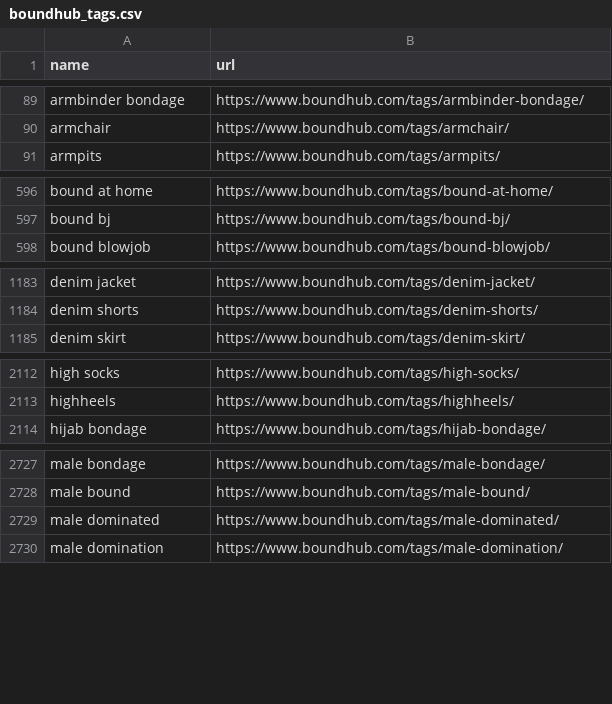
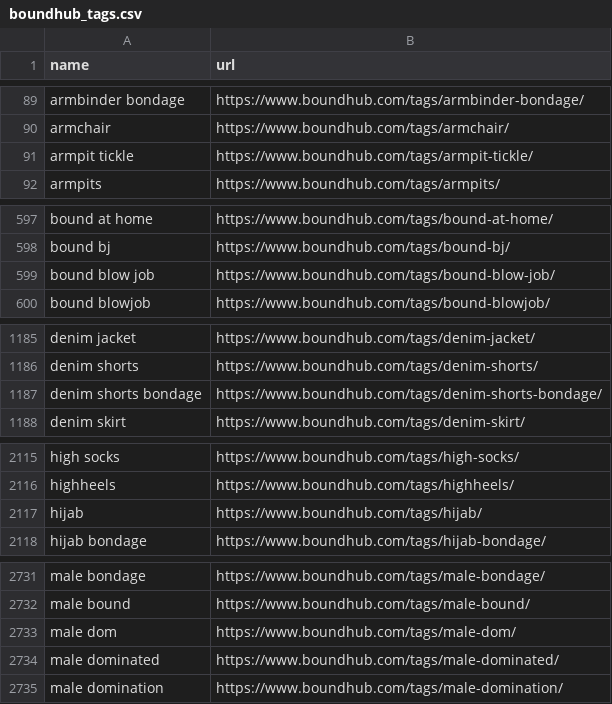
Before and after one commit to stepney141/favs, a CSV file: boundhub/boundhub_tags.csv, drawn as a sheet; only a part is shown, gaps mark what is left out; the diff covers the shown part only.

```diff
--- a/boundhub/boundhub_tags.csv
+++ b/boundhub/boundhub_tags.csv
@@ -90,2 +90,3 @@ armbinder bondage,https://www.boundhub.com/tags/armbinder-bondage/
 armchair,https://www.boundhub.com/tags/armchair/
+armpit tickle,https://www.boundhub.com/tags/armpit-tickle/
 armpits,https://www.boundhub.com/tags/armpits/
@@ -597,2 +598,3 @@ bound at home,https://www.boundhub.com/tags/bound-at-home/
 bound bj,https://www.boundhub.com/tags/bound-bj/
+bound blow job,https://www.boundhub.com/tags/bound-blow-job/
 bound blowjob,https://www.boundhub.com/tags/bound-blowjob/
@@ -1184,2 +1186,3 @@ denim jacket,https://www.boundhub.com/tags/denim-jacket/
 denim shorts,https://www.boundhub.com/tags/denim-shorts/
+denim shorts bondage,https://www.boundhub.com/tags/denim-shorts-bondage/
 denim skirt,https://www.boundhub.com/tags/denim-skirt/
@@ -2113,2 +2116,3 @@ high socks,https://www.boundhub.com/tags/high-socks/
 highheels,https://www.boundhub.com/tags/highheels/
+hijab,https://www.boundhub.com/tags/hijab/
 hijab bondage,https://www.boundhub.com/tags/hijab-bondage/
@@ -2728,2 +2732,3 @@ male bondage,https://www.boundhub.com/tags/male-bondage/
 male bound,https://www.boundhub.com/tags/male-bound/
+male dom,https://www.boundhub.com/tags/male-dom/
 male dominated,https://www.boundhub.com/tags/male-dominated/
```
Also changed, not shown: 3 added rows elsewhere in this file, bookmeter_wish/csv/bookmeter_wish_books.csv, bookmeter_wish/csv/in_Sophia.csv, 12 other files.
